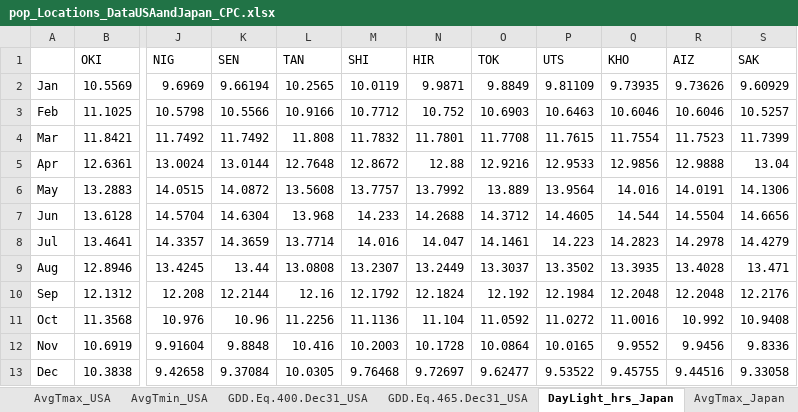
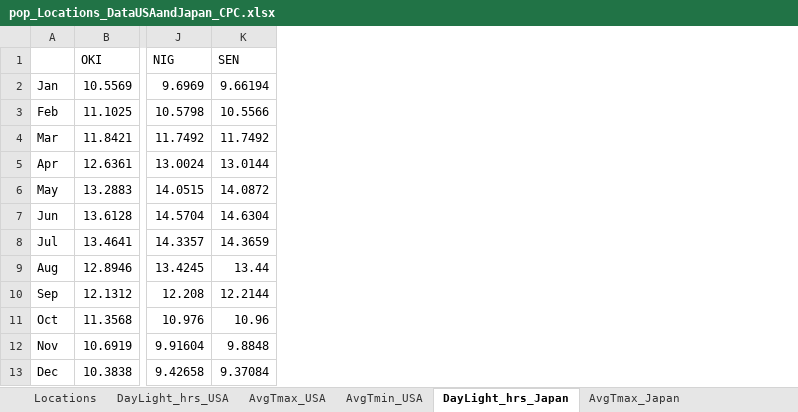
Before and after one commit to amusheg/albopictus-cpp, an Excel workbook: pop_Locations_DataUSAandJapan_CPC.xlsx, sheet DayLight_hrs_Japan, drawn as a sheet; only a part is shown, gaps mark what is left out; values as stored, in another font and other column widths than the file's, no borders; the diff names each change by its address in the sheet, - before the commit and + after, or states it on an @@ line.

```diff
--- a/pop_Locations_DataUSAandJapan_CPC.xlsx (sheet DayLight_hrs_Japan)
+++ b/pop_Locations_DataUSAandJapan_CPC.xlsx (sheet DayLight_hrs_Japan)
-column L (TAN), rows 2-13: 10.2565 | 10.9166 | 11.808 | 12.7648 | 13.5608 | 13.968 | 13.7714 | 13.0808 | 12.16 | 11.2256 | 10.416 | 10.0305
-column M (SHI), rows 2-13: 10.0119 | 10.7712 | 11.7832 | 12.8672 | 13.7757 | 14.233 | 14.016 | 13.2307 | 12.1792 | 11.1136 | 10.2003 | 9.76468
-column N (HIR), rows 2-13: 9.9871 | 10.752 | 11.7801 | 12.88 | 13.7992 | 14.2688 | 14.047 | 13.2449 | 12.1824 | 11.104 | 10.1728 | 9.72697
-column O (TOK), rows 2-13: 9.8849 | 10.6903 | 11.7708 | 12.9216 | 13.889 | 14.3712 | 14.1461 | 13.3037 | 12.192 | 11.0592 | 10.0864 | 9.62477
-column P (UTS), rows 2-13: 9.81109 | 10.6463 | 11.7615 | 12.9533 | 13.9564 | 14.4605 | 14.223 | 13.3502 | 12.1984 | 11.0272 | 10.0165 | 9.53522
-column Q (KHO), rows 2-13: 9.73935 | 10.6046 | 11.7554 | 12.9856 | 14.016 | 14.544 | 14.2823 | 13.3935 | 12.2048 | 11.0016 | 9.9552 | 9.45755
-column R (AIZ), rows 2-13: 9.73626 | 10.6046 | 11.7523 | 12.9888 | 14.0191 | 14.5504 | 14.2978 | 13.4028 | 12.2048 | 10.992 | 9.9456 | 9.44516
-column S (SAK), rows 2-13: 9.60929 | 10.5257 | 11.7399 | 13.04 | 14.1306 | 14.6656 | 14.4279 | 13.471 | 12.2176 | 10.9408 | 9.8336 | 9.33058
```
Also changed, not shown: sheet DayLight_hrs_USA, other sheet tabs, 13 other files.
